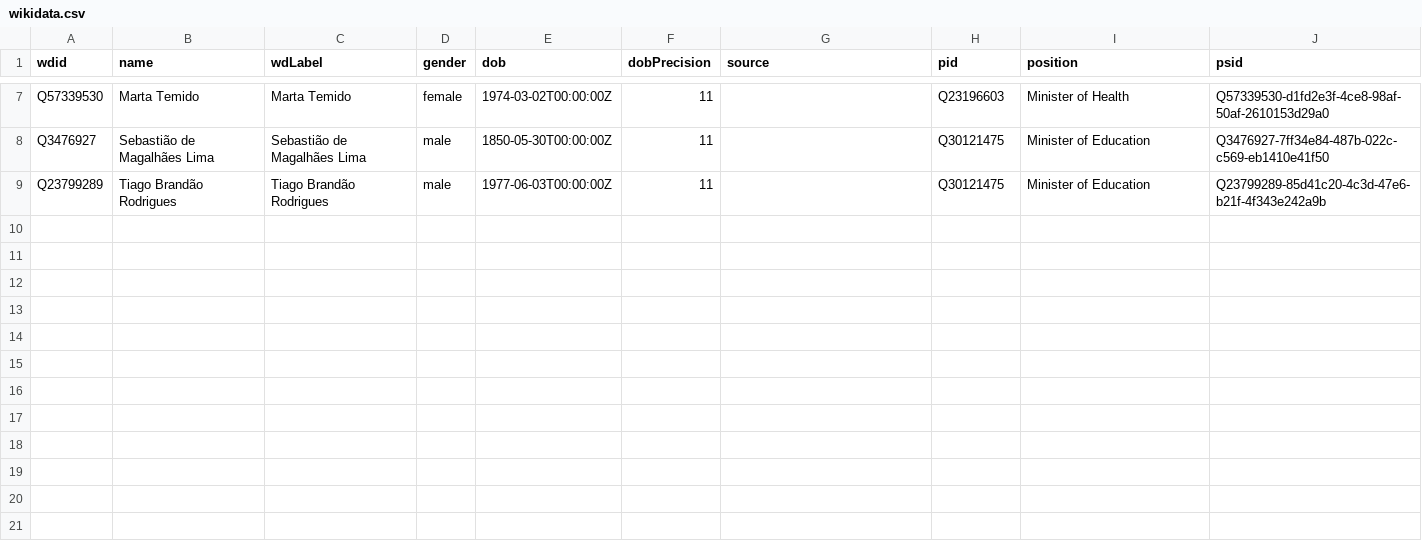
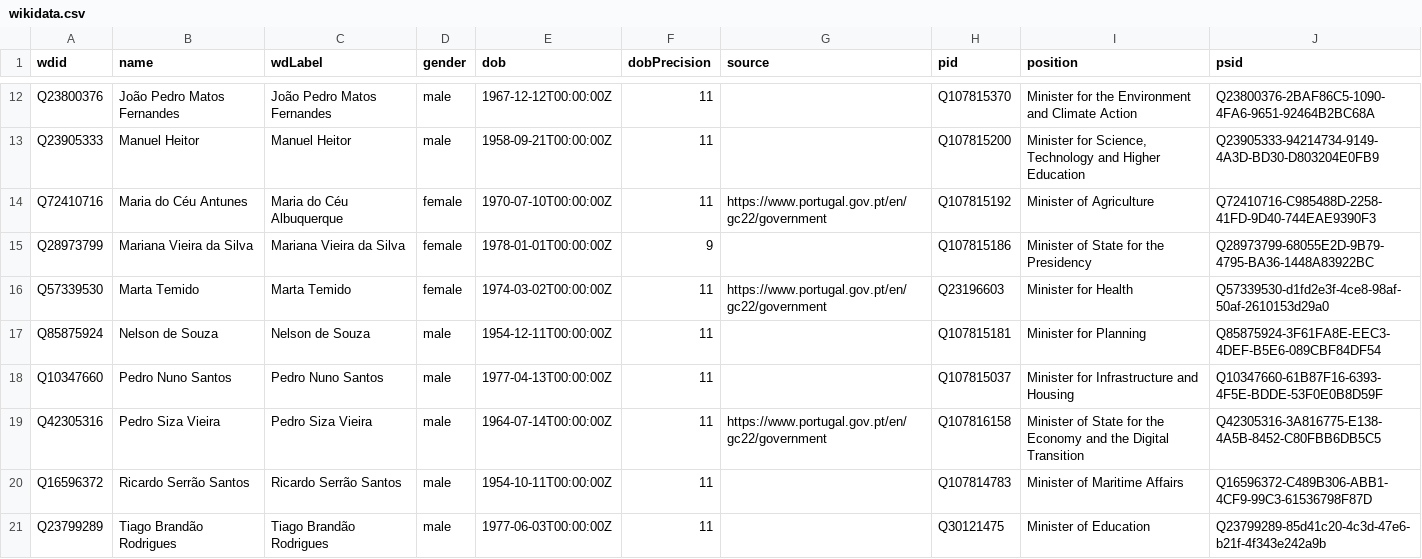
Before and after one commit to every-politician-scrapers/portugal-cabinet, a CSV file: data/wikidata.csv, drawn as a sheet; only a part is shown, gaps mark what is left out; removed rows and columns are numbered as before the commit, all else as after; the diff covers the shown part only; the diff names each change by its address in the sheet, - before the commit and + after, or states it on an @@ line.

Commit message:
refresh data

```diff
--- a/data/wikidata.csv
+++ b/data/wikidata.csv
+row 12: Q23800376 | João Pedro Matos Fernandes | João Pedro Matos Fernandes | male | 1967-12-12T00:00:00Z | 11 |  | Q107815370 | Minister for the Environment and Climate Action | Q23800376-2BAF86C5-1090-4FA6-9651-92464B2BC68A
+row 13: Q23905333 | Manuel Heitor | Manuel Heitor | male | 1958-09-21T00:00:00Z | 11 |  | Q107815200 | Minister for Science, Technology and Higher Education | Q23905333-94214734-9149-4A3D-BD30-D803204E0FB9
+row 14: Q72410716 | Maria do Céu Antunes | Maria do Céu Albuquerque | female | 1970-07-10T00:00:00Z | 11 | https://www.portugal.gov.pt/en/gc22/government | Q107815192 | Minister of Agriculture | Q72410716-C985488D-2258-41FD-9D40-744EAE9390F3
+row 15: Q28973799 | Mariana Vieira da Silva | Mariana Vieira da Silva | female | 1978-01-01T00:00:00Z | 9 |  | Q107815186 | Minister of State for the Presidency | Q28973799-68055E2D-9B79-4795-BA36-1448A83922BC
-G16 (source): (empty)
+G16 (source): https://www.portugal.gov.pt/en/gc22/government
-I16 (position): Minister of Health
+I16 (position): Minister for Health
-row 8: Q3476927 | Sebastião de Magalhães Lima | Sebastião de Magalhães Lima | male | 1850-05-30T00:00:00Z | 11 |  | Q30121475 | Minister of Education | Q3476927-7ff34e84-487b-022c-c569-eb1410e41f50
+row 17: Q85875924 | Nelson de Souza | Nelson de Souza | male | 1954-12-11T00:00:00Z | 11 |  | Q107815181 | Minister for Planning | Q85875924-3F61FA8E-EEC3-4DEF-B5E6-089CBF84DF54
+row 18: Q10347660 | Pedro Nuno Santos | Pedro Nuno Santos | male | 1977-04-13T00:00:00Z | 11 |  | Q107815037 | Minister for Infrastructure and Housing | Q10347660-61B87F16-6393-4F5E-BDDE-53F0E0B8D59F
+row 19: Q42305316 | Pedro Siza Vieira | Pedro Siza Vieira | male | 1964-07-14T00:00:00Z | 11 | https://www.portugal.gov.pt/en/gc22/government | Q107816158 | Minister of State for the Economy and the Digital Transition | Q42305316-3A816775-E138-4A5B-8452-C80FBB6DB5C5
+row 20: Q16596372 | Ricardo Serrão Santos | Ricardo Serrão Santos | male | 1954-10-11T00:00:00Z | 11 |  | Q107814783 | Minister of Maritime Affairs | Q16596372-C489B306-ABB1-4CF9-99C3-61536798F87D
```
Also changed, not shown: 5 added rows and 6 edited cells elsewhere in this file, data/diff.csv.
